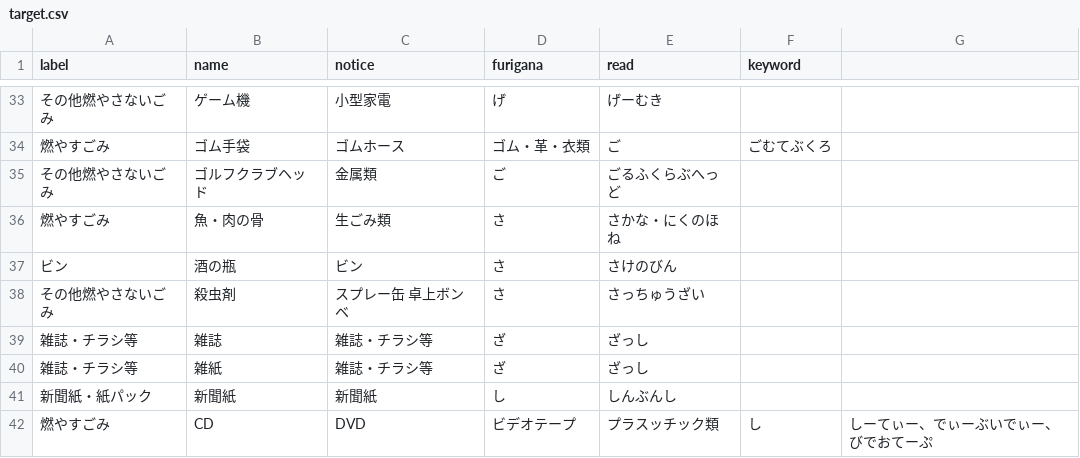
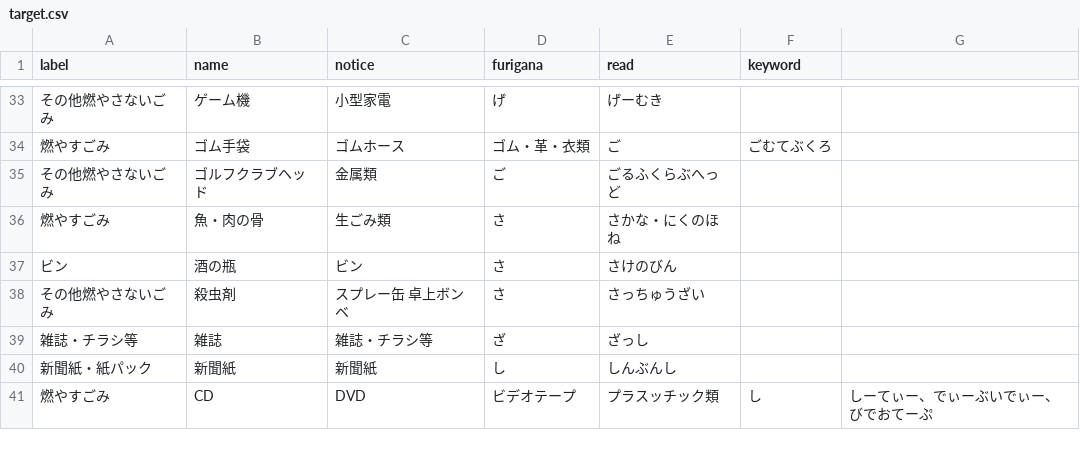
Before and after one commit to clarkashiya-2021/5374, a CSV file: data/target.csv, drawn as a sheet; only a part is shown, gaps mark what is left out.

Commit message:
Update target.csv
雑誌・チラシ等,雑紙,雑誌・チラシ等,ざ,ざっし,
が二重に入っていたため修正

```diff
--- a/data/target.csv
+++ b/data/target.csv
@@ -39,3 +39,2 @@ label,name,notice,furigana,read,keyword
 雑誌・チラシ等,雑誌,雑誌・チラシ等,ざ,ざっし,
-雑誌・チラシ等,雑紙,雑誌・チラシ等,ざ,ざっし,
 新聞紙・紙パック,新聞紙,新聞紙,し,しんぶんし,
```
